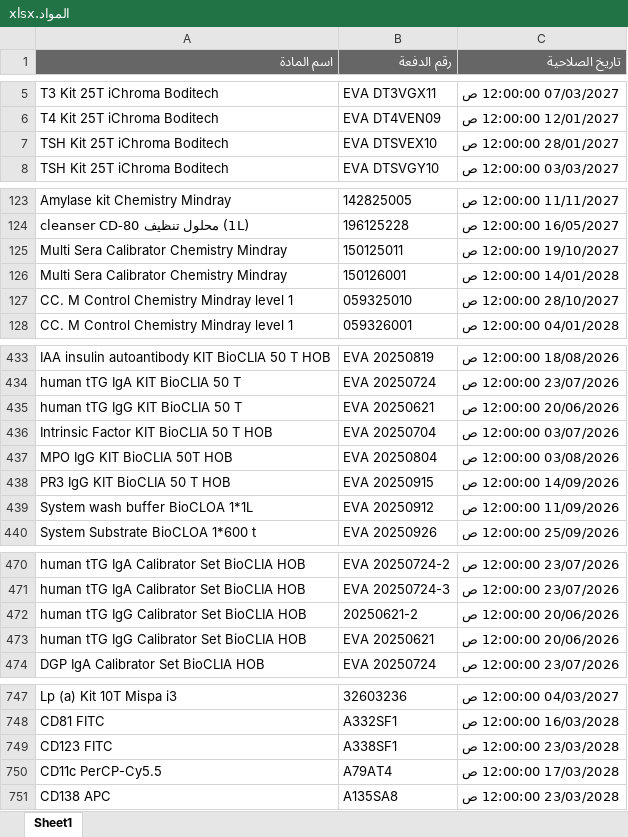
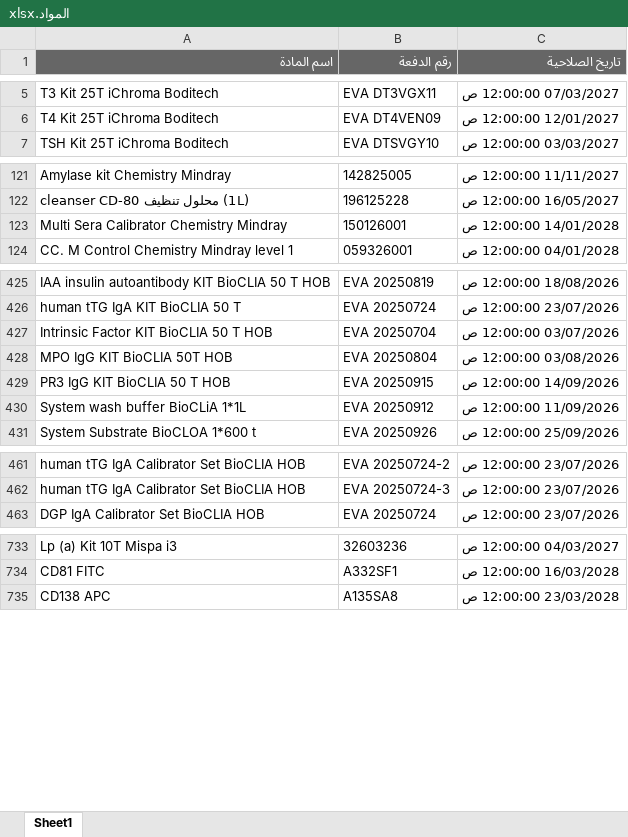
Before and after one commit to abdallawolf92/expiry-check, an Excel workbook: المواد.xlsx, sheet Sheet1, drawn as a sheet; only a part is shown, gaps mark what is left out; values as stored, in another font and other column widths than the file's, no borders; removed rows and columns are numbered as before the commit, all else as after; the diff covers the shown part only; the diff names each change by its address in the sheet, - before the commit and + after, or states it on an @@ line.

Commit message:
Add files via upload

```diff
--- a/المواد.xlsx (sheet Sheet1)
+++ b/المواد.xlsx (sheet Sheet1)
-row 7: TSH Kit 25T iChroma Boditech | EVA DTSVEX10 | 28/01/2027 12:00:00 ص
-row 125: Multi Sera Calibrator Chemistry Mindray | 150125011 | 19/10/2027 12:00:00 ص
-row 127: CC. M Control Chemistry Mindray level 1 | 059325010 | 28/10/2027 12:00:00 ص
-row 435: human tTG IgG KIT BioCLIA 50 T | EVA 20250621 | 20/06/2026 12:00:00 ص
-A430 (اسم المادة): System wash buffer BioCLOA 1*1L
+A430 (اسم المادة): System wash buffer BioCLiA 1*1L
-row 472: human tTG IgG Calibrator Set BioCLIA HOB | 20250621-2 | 20/06/2026 12:00:00 ص
-row 473: human tTG IgG Calibrator Set BioCLIA HOB | EVA 20250621 | 20/06/2026 12:00:00 ص
-row 749: CD123 FITC | A338SF1 | 23/03/2028 12:00:00 ص
-row 750: CD11c PerCP-Cy5.5 | A79AT4 | 17/03/2028 12:00:00 ص
```
Also changed, not shown: 1 added row and 9 removed rows elsewhere in this sheet.
